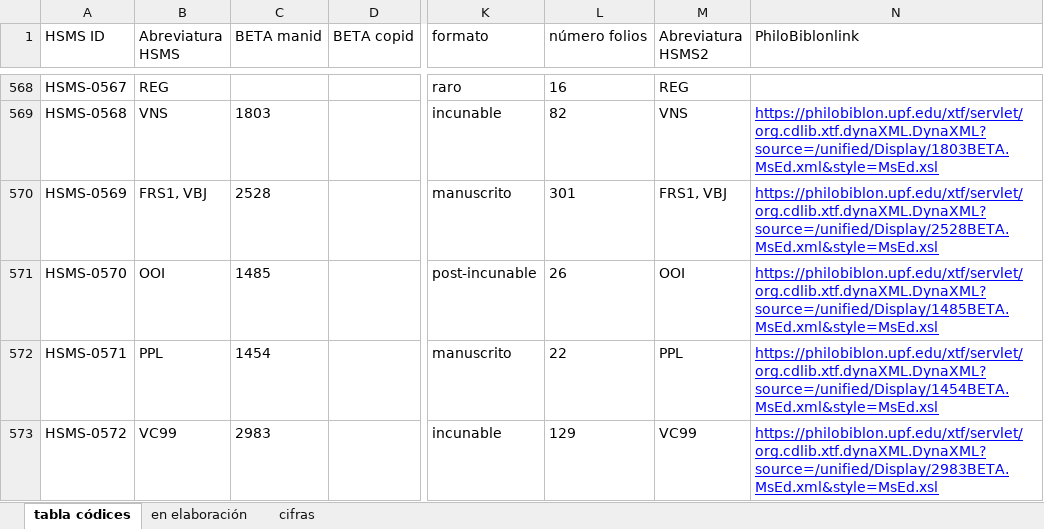
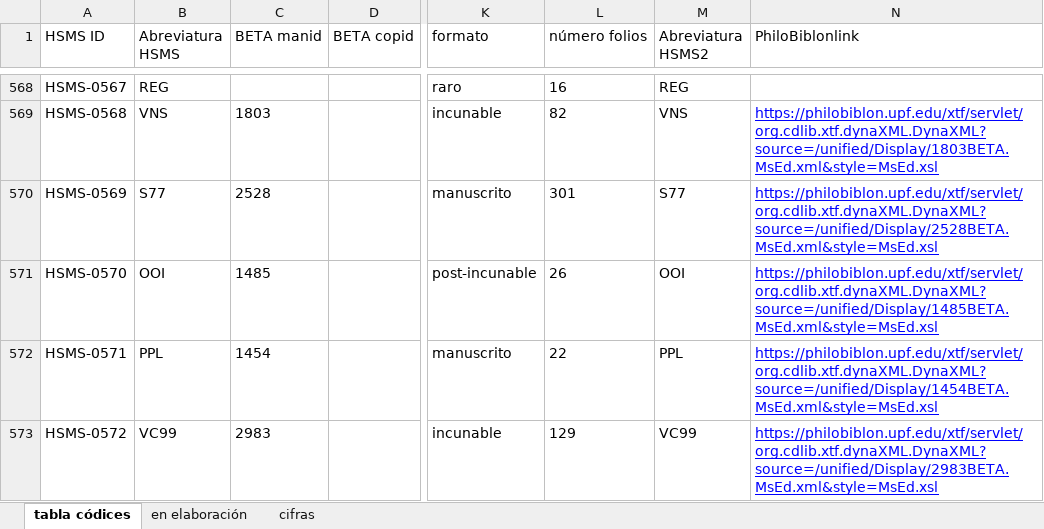
Before and after one commit to hispanicseminary/OSTA, an Excel workbook: tables/tabla-codices.xlsx, sheet tabla códices, drawn as a sheet; only a part is shown, gaps mark what is left out; values as stored, in another font and other column widths than the file's, no borders; table styles not drawn; the diff names each change by its address in the sheet, - before the commit and + after, or states it on an @@ line.

```diff
--- a/tables/tabla-codices.xlsx (sheet tabla códices)
+++ b/tables/tabla-codices.xlsx (sheet tabla códices)
-B570 (Abreviatura HSMS): FRS1, VBJ
+B570 (Abreviatura HSMS): S77
-M570 (Abreviatura HSMS2): FRS1, VBJ
+M570 (Abreviatura HSMS2): S77
```
Also changed, not shown: tables/tabla-obras.xlsx, 26 other files.
